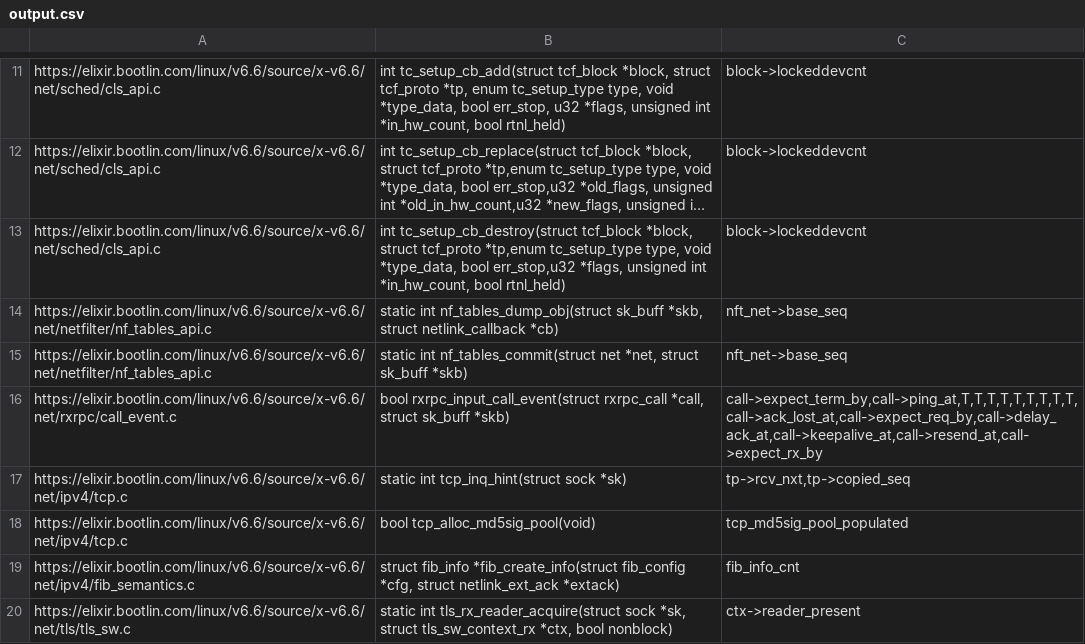
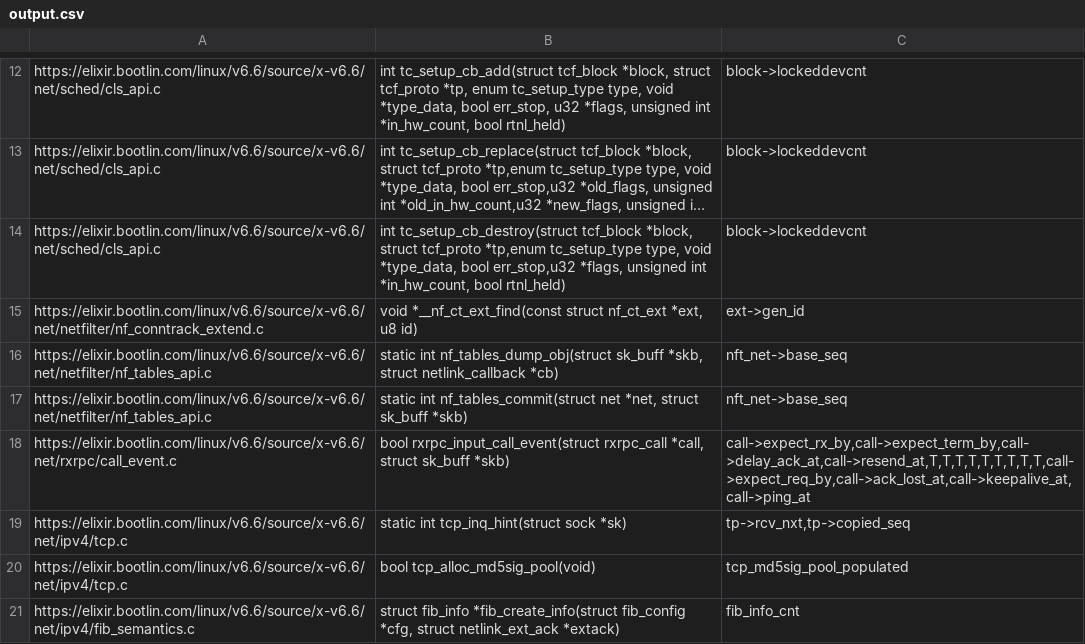
Before and after one commit to linkeLi0421/pattern-matching, a CSV file: output.csv, drawn as a sheet; only a part is shown, gaps mark what is left out; the shorter side is filled out with more unchanged rows; long unchanged cells end in …; addresses are those after the commit; the diff covers the shown part only; the diff names each change by its address in the sheet, - before the commit and + after, or states it on an @@ line.

Commit message:
fix a bug in is_plain_write(), output 184->190
Signed-off-by: linke li <lilinke99@qq.com>

```diff
--- a/output.csv
+++ b/output.csv
+row 15: https://elixir.bootlin.com/linux/v6.6/source/x-v6.6/net/netfilter/nf_conntrack_extend.c | void *__nf_ct_ext_find(const struct nf_ct_ext *ext, u8 id) | ext->gen_id
-C18: call->expect_term_by,call->ping_at,T,T,T,T,T,T,T,T,T,call->ack_lost_at,call->expect_req_by,call->delay_ack_at,call->keepalive_at,call->resend_at,call->expect_rx_by
+C18: call->expect_rx_by,call->expect_term_by,call->delay_ack_at,call->resend_at,T,T,T,T,T,T,T,T,T,call->expect_req_by,call->ack_lost_at,call->keepalive_at,call->ping_at
```
Also changed, not shown: 11 added rows and 17 edited cells elsewhere in this file, 1 other file.
